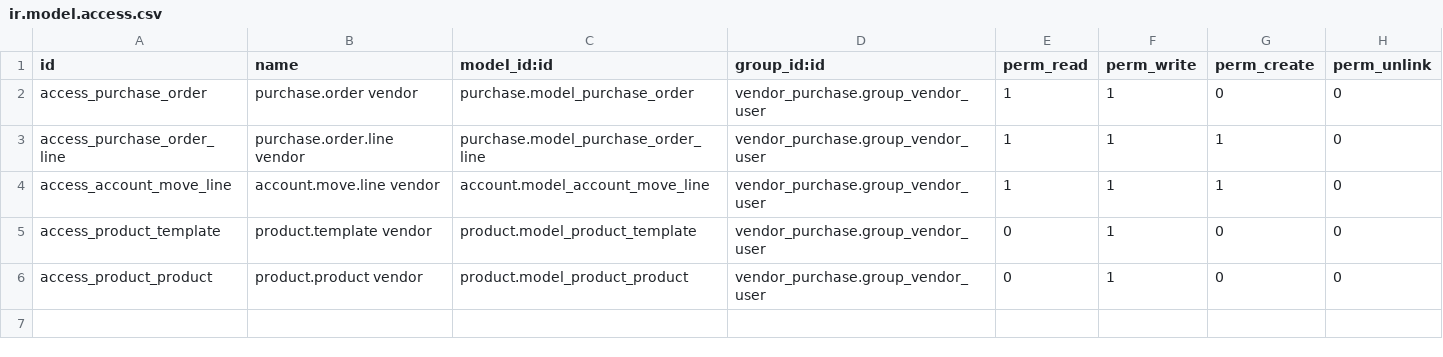
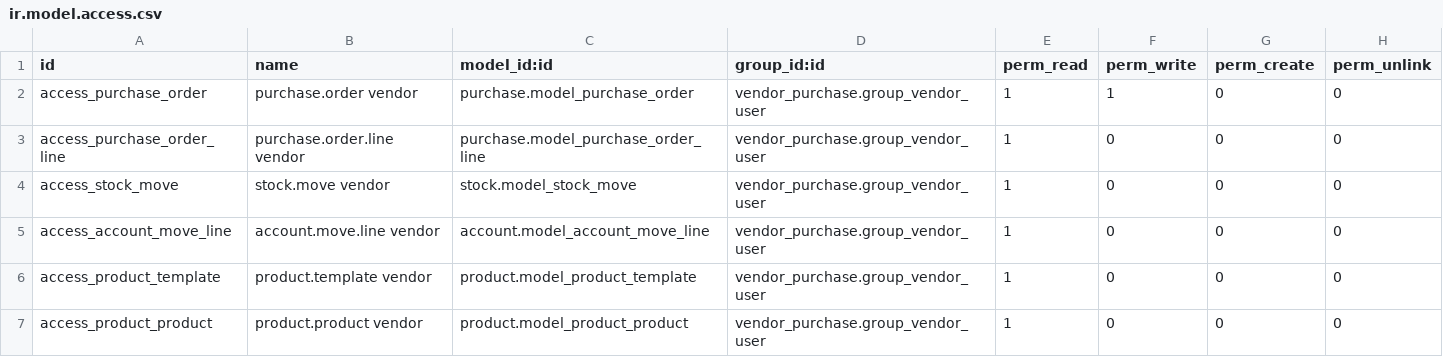
Before and after one commit to lgbrill/odoo, a CSV file: vendor_purchase/security/ir.model.access.csv, drawn as a sheet.

```diff
--- a/vendor_purchase/security/ir.model.access.csv
+++ b/vendor_purchase/security/ir.model.access.csv
@@ -2,5 +2,6 @@ id,name,model_id:id,group_id:id,perm_read,perm_write,perm_create,perm_unlink
 access_purchase_order,purchase.order vendor,purchase.model_purchase_order,vendor_purchase.group_vendor_user,1,1,0,0
-access_purchase_order_line,purchase.order.line vendor,purchase.model_purchase_order_line,vendor_purchase.group_vendor_user,1,1,1,0
-access_account_move_line,account.move.line vendor,account.model_account_move_line,vendor_purchase.group_vendor_user,1,1,1,0
-access_product_template,product.template vendor,product.model_product_template,vendor_purchase.group_vendor_user,0,1,0,0
-access_product_product,product.product vendor,product.model_product_product,vendor_purchase.group_vendor_user,0,1,0,0
+access_purchase_order_line,purchase.order.line vendor,purchase.model_purchase_order_line,vendor_purchase.group_vendor_user,1,0,0,0
+access_stock_move,stock.move vendor,stock.model_stock_move,vendor_purchase.group_vendor_user,1,0,0,0
+access_account_move_line,account.move.line vendor,account.model_account_move_line,vendor_purchase.group_vendor_user,1,0,0,0
+access_product_template,product.template vendor,product.model_product_template,vendor_purchase.group_vendor_user,1,0,0,0
+access_product_product,product.product vendor,product.model_product_product,vendor_purchase.group_vendor_user,1,0,0,0
```
Also changed, not shown: 4 other files.
